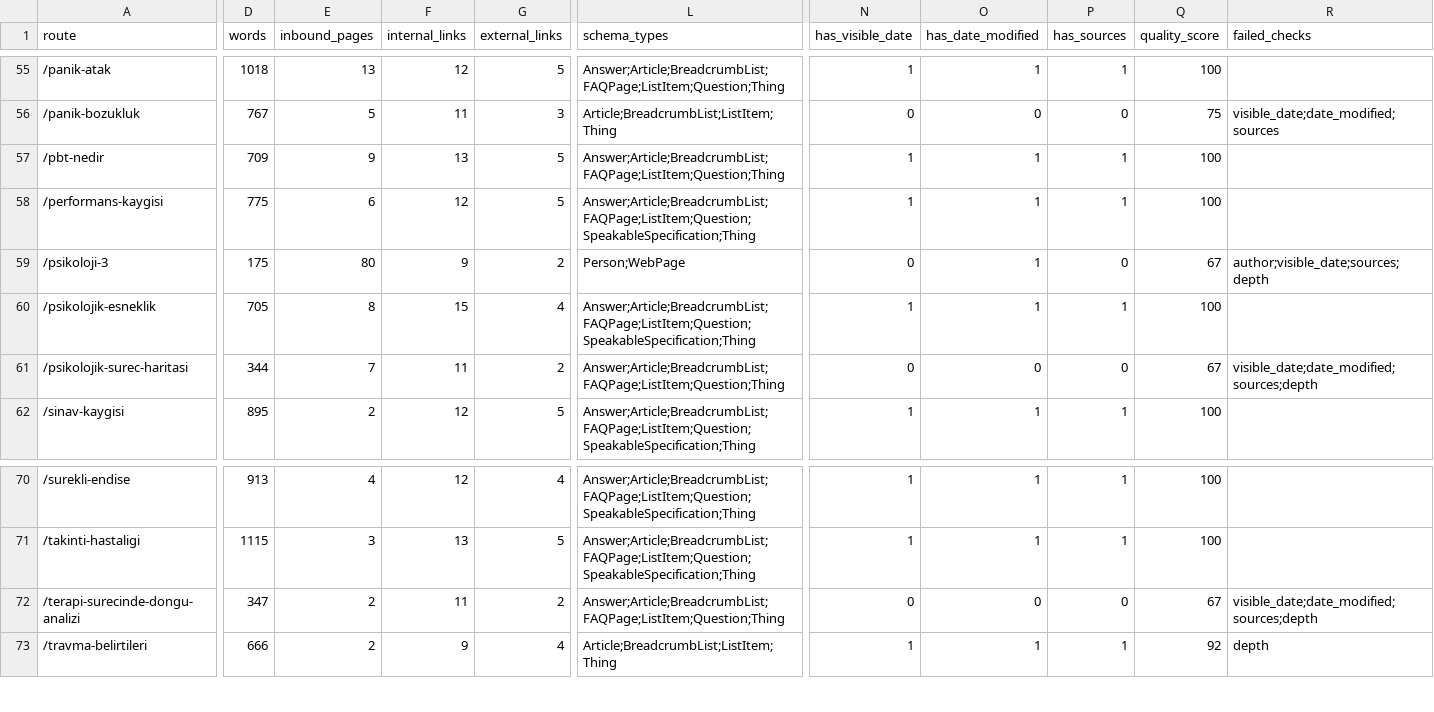
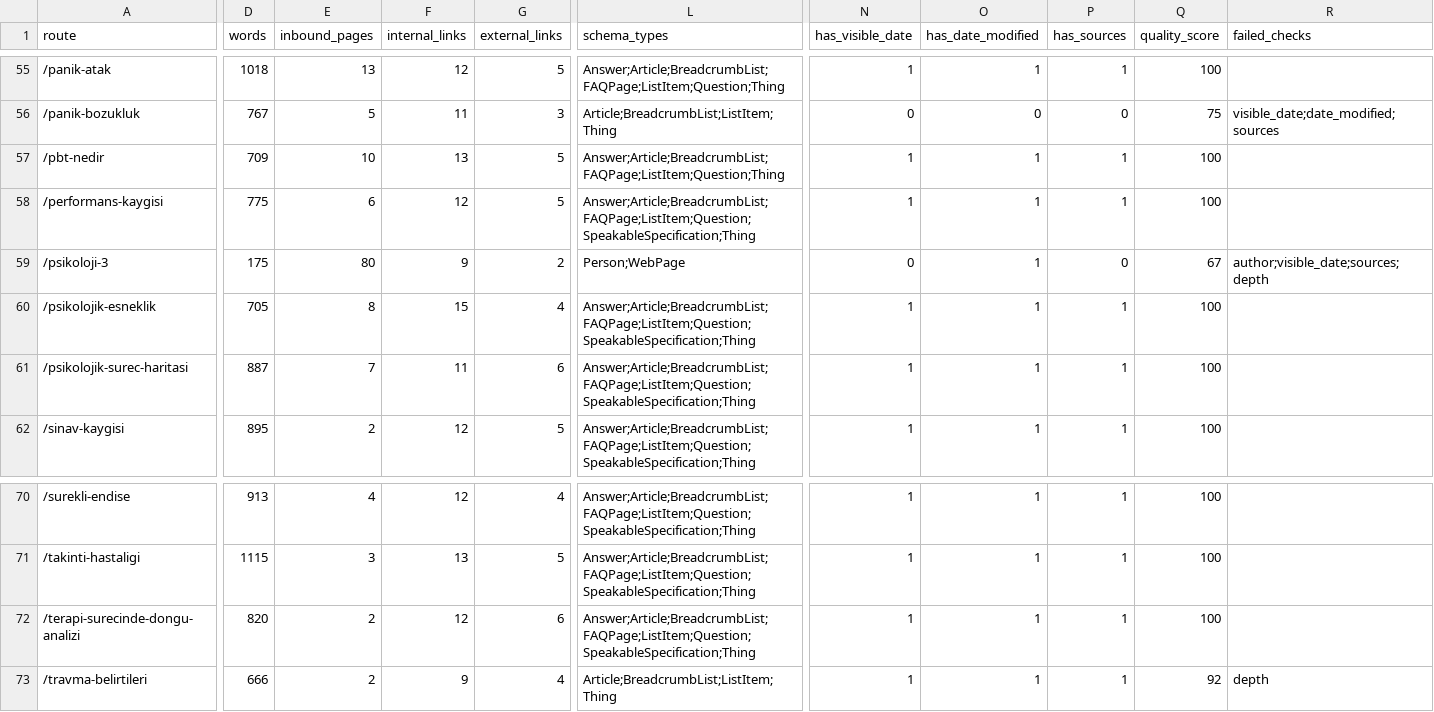
Before and after one commit to omeratapamukcu-ops/atapamukcu.com, a CSV file: seo-ops/research/sitewide-quality-inventory.csv, drawn as a sheet; only a part is shown, gaps mark what is left out; the diff names each change by its address in the sheet, - before the commit and + after, or states it on an @@ line.

```diff
--- a/seo-ops/research/sitewide-quality-inventory.csv
+++ b/seo-ops/research/sitewide-quality-inventory.csv
-E57 (inbound_pages): 9
+E57 (inbound_pages): 10
-D61 (words): 344
+D61 (words): 887
-G61 (external_links): 2
+G61 (external_links): 6
-L61 (schema_types): Answer;Article;BreadcrumbList;FAQPage;ListItem;Question;Thing
+L61 (schema_types): Answer;Article;BreadcrumbList;FAQPage;ListItem;Question;SpeakableSpecification;Thing
-N61 (has_visible_date): 0
+N61 (has_visible_date): 1
-O61 (has_date_modified): 0
+O61 (has_date_modified): 1
-P61 (has_sources): 0
+P61 (has_sources): 1
-Q61 (quality_score): 67
+Q61 (quality_score): 100
-R61 (failed_checks): visible_date;date_modified;sources;depth
+R61 (failed_checks): (empty)
-D72 (words): 347
+D72 (words): 820
-F72 (internal_links): 11
+F72 (internal_links): 12
-G72 (external_links): 2
+G72 (external_links): 6
-L72 (schema_types): Answer;Article;BreadcrumbList;FAQPage;ListItem;Question;Thing
+L72 (schema_types): Answer;Article;BreadcrumbList;FAQPage;ListItem;Question;SpeakableSpecification;Thing
-N72 (has_visible_date): 0
+N72 (has_visible_date): 1
-O72 (has_date_modified): 0
+O72 (has_date_modified): 1
-P72 (has_sources): 0
+P72 (has_sources): 1
-Q72 (quality_score): 67
+Q72 (quality_score): 100
-R72 (failed_checks): visible_date;date_modified;sources;depth
+R72 (failed_checks): (empty)
```
Also changed, not shown: seo-ops/backlog.csv, seo-ops/measurements.csv, 6 other files.
